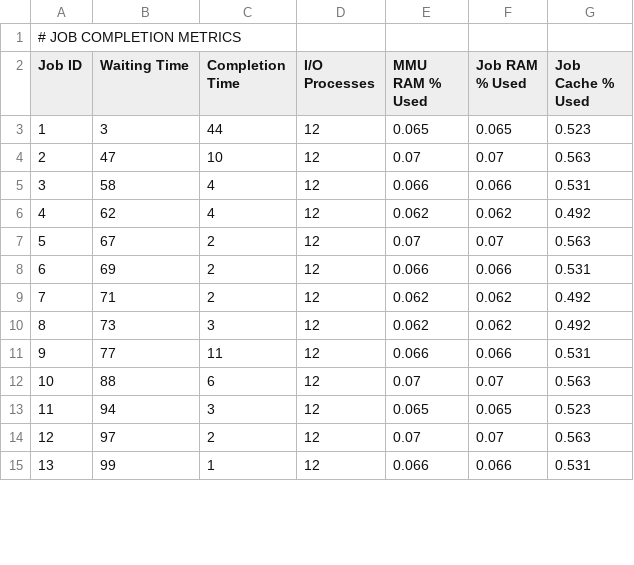
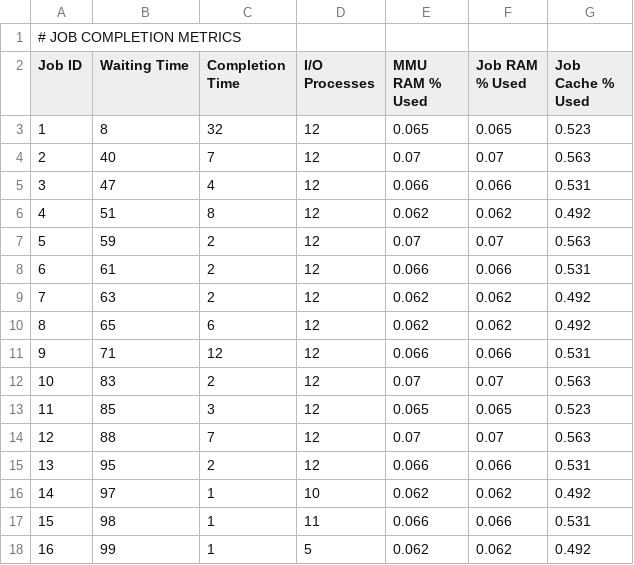
Before and after one commit to marilynmarcos/os_cs3502, a CSV file: metrics/fifo-1-core.csv, drawn as a sheet; only a part is shown; removed rows and columns are numbered as before the commit, all else as after; the diff covers the shown part only; the diff names each change by its address in the sheet, - before the commit and + after, or states it on an @@ line.

```diff
--- a/metrics/fifo-1-core.csv
+++ b/metrics/fifo-1-core.csv
-B3 (Waiting Time): 3
+B3 (Waiting Time): 8
-C3 (Completion Time): 44
+C3 (Completion Time): 32
-B4 (Waiting Time): 47
+B4 (Waiting Time): 40
-C4 (Completion Time): 10
+C4 (Completion Time): 7
-B5 (Waiting Time): 58
+B5 (Waiting Time): 47
-B6 (Waiting Time): 62
+B6 (Waiting Time): 51
-C6 (Completion Time): 4
+C6 (Completion Time): 8
-B7 (Waiting Time): 67
+B7 (Waiting Time): 59
-B8 (Waiting Time): 69
+B8 (Waiting Time): 61
-B9 (Waiting Time): 71
+B9 (Waiting Time): 63
-B10 (Waiting Time): 73
+B10 (Waiting Time): 65
-C10 (Completion Time): 3
+C10 (Completion Time): 6
-B11 (Waiting Time): 77
+B11 (Waiting Time): 71
-C11 (Completion Time): 11
+C11 (Completion Time): 12
+row 12: 10 | 83 | 2 | 12 | 0.07 | 0.07 | 0.563
+row 13: 11 | 85 | 3 | 12 | 0.065 | 0.065 | 0.523
@@ column A (Job ID) renumbered between rows 14 and 20 @@
-C14 (Completion Time): 6
+C14 (Completion Time): 7
-row 13: 11 | 94 | 3 | 12 | 0.065 | 0.065 | 0.523
+row 15: 13 | 95 | 2 | 12 | 0.066 | 0.066 | 0.531
-C16 (Completion Time): 2
+C16 (Completion Time): 1
-D16 (I/O Processes): 12
+D16 (I/O Processes): 10
-E16 (MMU RAM % Used): 0.07
+E16 (MMU RAM % Used): 0.062
-F16 (Job RAM % Used): 0.07
+F16 (Job RAM % Used): 0.062
-G16 (Job Cache % Used): 0.563
+G16 (Job Cache % Used): 0.492
+row 17: 15 | 98 | 1 | 11 | 0.066 | 0.066 | 0.531
-D18 (I/O Processes): 12
+D18 (I/O Processes): 5
-E18 (MMU RAM % Used): 0.066
+E18 (MMU RAM % Used): 0.062
-F18 (Job RAM % Used): 0.066
+F18 (Job RAM % Used): 0.062
-G18 (Job Cache % Used): 0.531
+G18 (Job Cache % Used): 0.492
```
Also changed, not shown: 7 removed rows and 25 edited cells elsewhere in this file, metrics/priority-1-core.csv, 2 other files.
